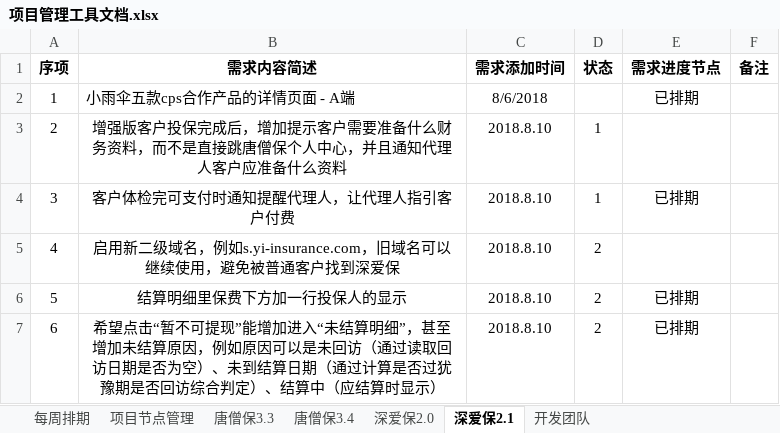
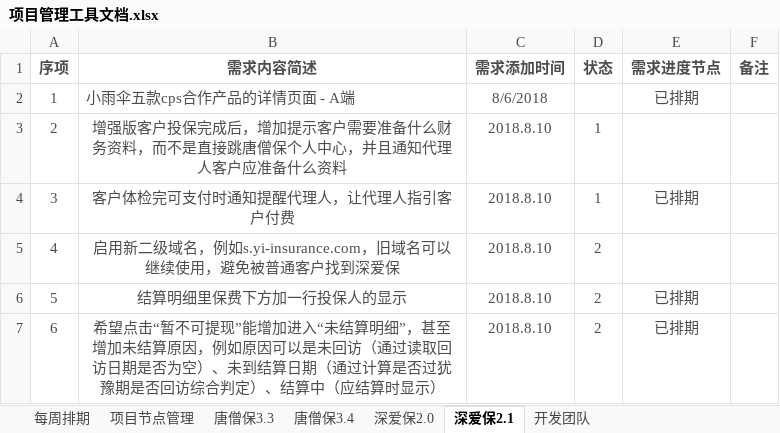
Before and after one commit to Sybil96/doc.yi-insurance.com, an Excel workbook: 项目管理工具文档.xlsx, sheet 深爱保2.1, drawn as a sheet; values as stored, in another font and other column widths than the file's, no borders; the diff names each change by its address in the sheet, - before the commit and + after, or states it on an @@ line.

```diff
--- a/项目管理工具文档.xlsx (sheet 深爱保2.1)
+++ b/项目管理工具文档.xlsx (sheet 深爱保2.1)
-A1:F1 text colour: black
+A1:F1 text colour: #4D4D4D
-A2:C2 text colour: black
+A2:C2 text colour: #4D4D4D
-E2 text colour: black
+E2 text colour: #4D4D4D
-A3:D3 text colour: black
+A3:D3 text colour: #4D4D4D
-A4:E4 text colour: black
+A4:E4 text colour: #4D4D4D
-A5:D5 text colour: black
+A5:D5 text colour: #4D4D4D
-A6:E7 text colour: black
+A6:E7 text colour: #4D4D4D
```
Also changed, not shown: sheet 唐僧保3.3, sheet 项目节点管理, sheet 唐僧保3.4, sheet 每周排期, sheet 深爱保2.0, sheet 开发团队.
